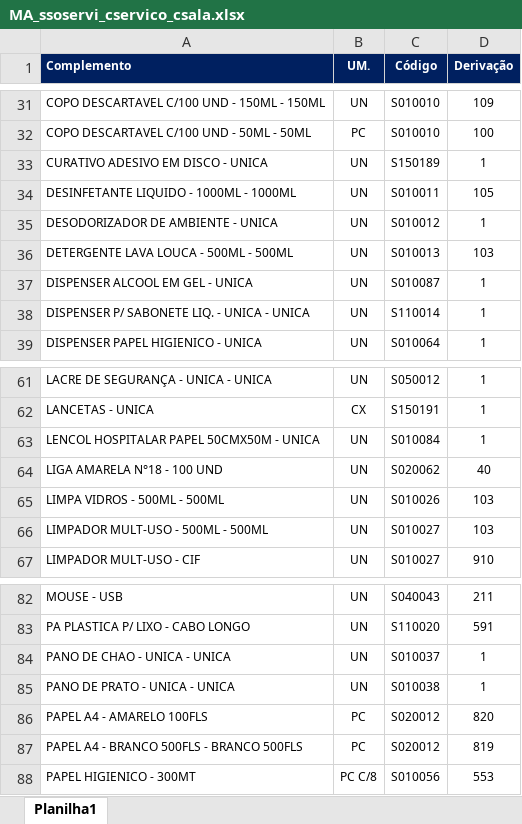
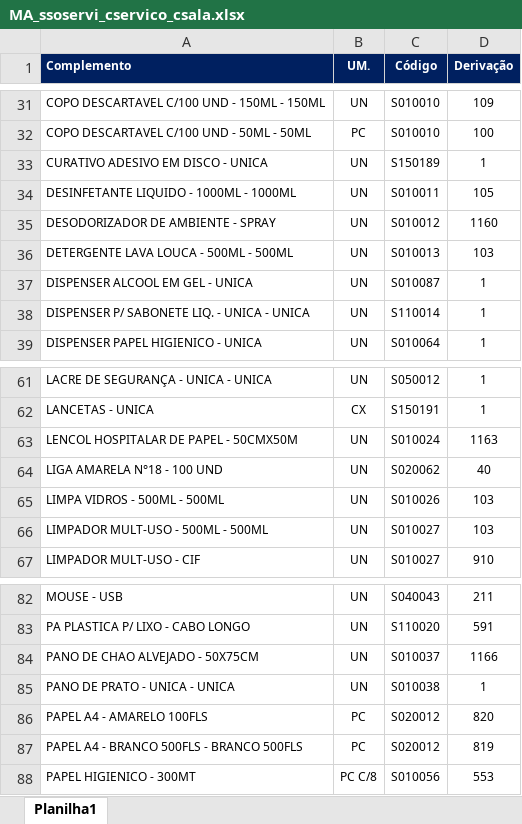
Before and after one commit to suprimentosdg/portal-suprimentos, an Excel workbook: pages/MA_ssoservi_cservico_csala.xlsx, sheet Planilha1, drawn as a sheet; only a part is shown, gaps mark what is left out; values as stored, in another font and other column widths than the file's, no borders; conditional formats not drawn; the diff names each change by its address in the sheet, - before the commit and + after, or states it on an @@ line.

```diff
--- a/pages/MA_ssoservi_cservico_csala.xlsx (sheet Planilha1)
+++ b/pages/MA_ssoservi_cservico_csala.xlsx (sheet Planilha1)
-A35 (Complemento): DESODORIZADOR DE AMBIENTE - UNICA
+A35 (Complemento): DESODORIZADOR DE AMBIENTE - SPRAY
-D35 (Derivação): 1
+D35 (Derivação): 1160
-A63 (Complemento): LENCOL HOSPITALAR PAPEL 50CMX50M - UNICA
+A63 (Complemento): LENCOL HOSPITALAR DE PAPEL - 50CMX50M
-C63 (Código): S010084
+C63 (Código): S010024
-D63 (Derivação): 1
+D63 (Derivação): 1163
-A84 (Complemento): PANO DE CHAO - UNICA - UNICA
+A84 (Complemento): PANO DE CHAO ALVEJADO - 50X75CM
-D84 (Derivação): 1
+D84 (Derivação): 1166
```
Also changed, not shown: pages/MA_ssoservi_cservico_ssala.xlsx, pages/PA_csoservi_cservico_csala.xlsx, 14 other files.
